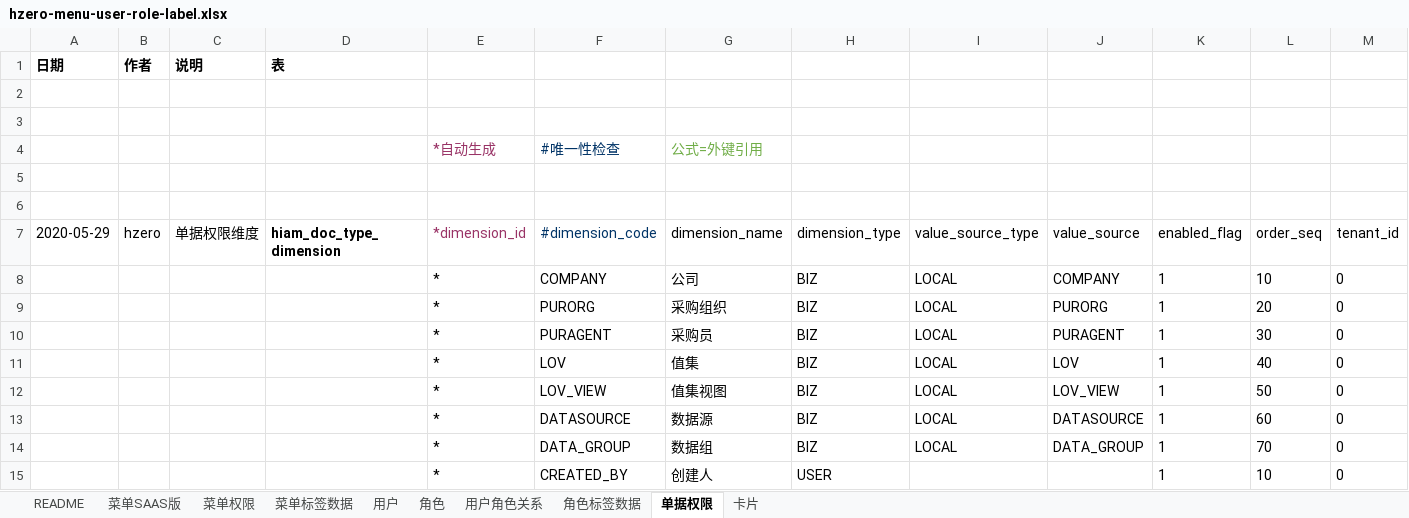
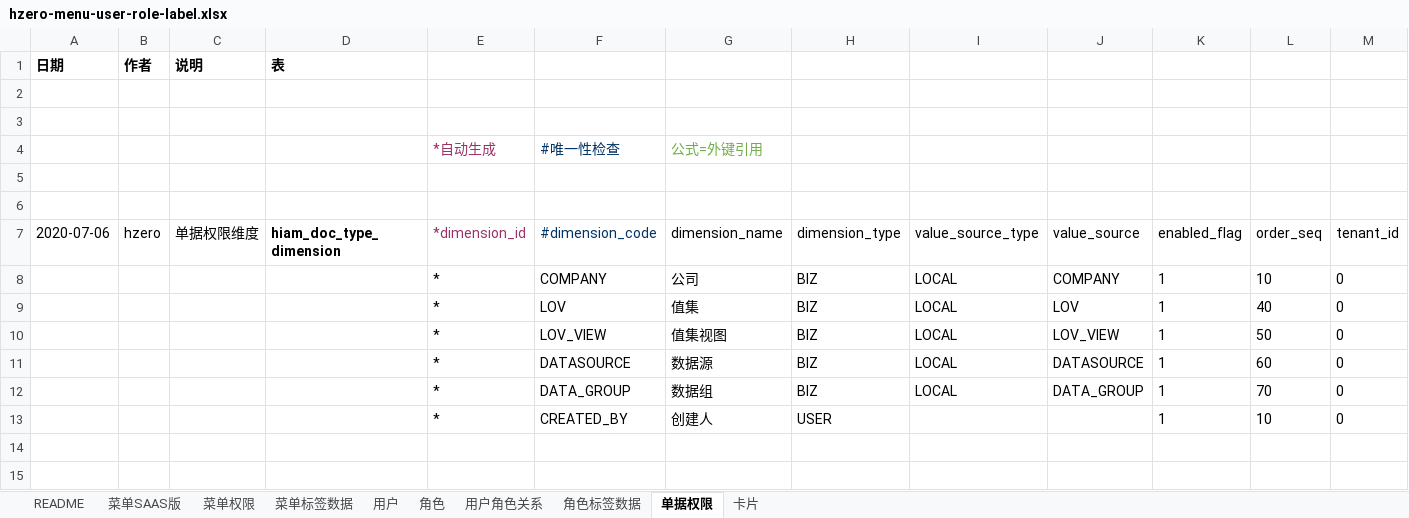
Before and after one commit to open-hand/choerodon-platform, an Excel workbook: src/main/resources/script/db/init-data/hzero_platform/hzero_platform/hzero-menu-user-role-label.xlsx, sheet 单据权限, drawn as a sheet; values as stored, in another font and other column widths than the file's, no borders; the diff names each change by its address in the sheet, - before the commit and + after, or states it on an @@ line.

```diff
--- a/src/main/resources/script/db/init-data/hzero_platform/hzero_platform/hzero-menu-user-role-label.xlsx (sheet 单据权限)
+++ b/src/main/resources/script/db/init-data/hzero_platform/hzero_platform/hzero-menu-user-role-label.xlsx (sheet 单据权限)
-A7: 2020-05-29
+A7: 2020-07-06
-row 9:  |  |  |  | * | PURORG | 采购组织 | BIZ | LOCAL | PURORG | 1 | 20 | 0
-row 10:  |  |  |  | * | PURAGENT | 采购员 | BIZ | LOCAL | PURAGENT | 1 | 30 | 0
```
Also changed, not shown: sheet 菜单SAAS版, sheet 角色, sheet 菜单权限, sheet 菜单标签数据, sheet 卡片, sheet 用户, 2 more sheets, src/main/resources/script/db/init-data/hzero_platform/hzero_platform/hzero-platform-config.xlsx, src/main/resources/script/db/init-data/hzero_platform/hzero_platform/hzero-platform-customize.xlsx, 10 other files.
